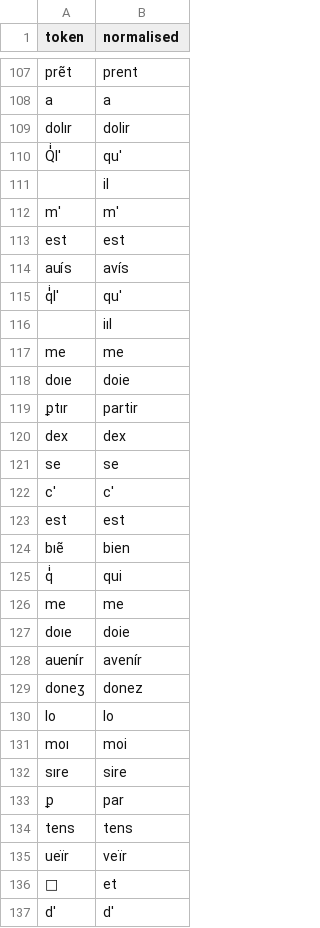
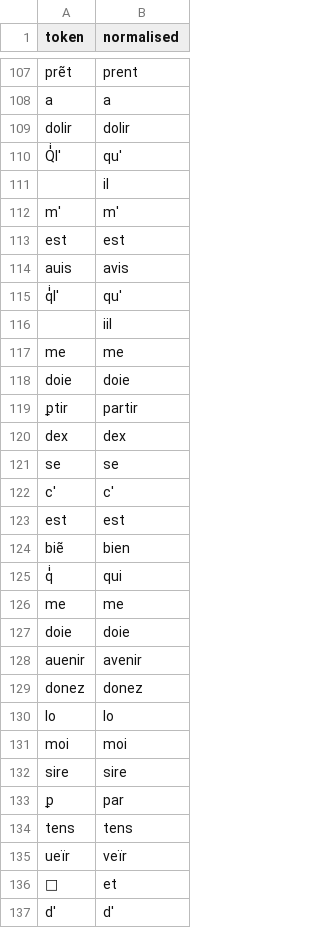
Before and after one commit to Jean-Baptiste-Camps/word_normalisation_data, a TSV file: fro/tsv/geste/transcr_GarLorr_X.xml.tsv, drawn as a sheet; only a part is shown, gaps mark what is left out; the diff covers the shown part only.

```diff
--- a/fro/tsv/geste/transcr_GarLorr_X.xml.tsv
+++ b/fro/tsv/geste/transcr_GarLorr_X.xml.tsv
@@ -108,3 +108,3 @@ prẽt	prent
 a	a
-dolır	dolir
+dolir	dolir
 Qͥl'	qu'
@@ -113,8 +113,8 @@ m'	m'
 est	est
-auı́s	avís
+auis	avis
 qͥl'	qu'
-	iıl
+	iil
 me	me
-doıe	doie
-ꝑtır	partir
+doie	doie
+ꝑtir	partir
 dex	dex
@@ -123,14 +123,14 @@ c'	c'
 est	est
-bıẽ	bien
+biẽ	bien
 qͥ	qui
 me	me
-doıe	doie
-auenı́r	avenír
-doneʒ	donez
+doie	doie
+auenir	avenir
+donez	donez
 lo	lo
-moı	moi
-sıre	sire
+moi	moi
+sire	sire
 ꝑ	par
 tens	tens
-ueı̈r	veïr
+ueïr	veïr
 	et
```
Also changed, not shown: 3 added rows, 3 removed rows and 98 edited cells elsewhere in this file, fro/tsv/geste/transcr_Asprem_C.xml.tsv, fro/tsv/geste/transcr_Asprem_P4.xml.tsv, 6 other files.
